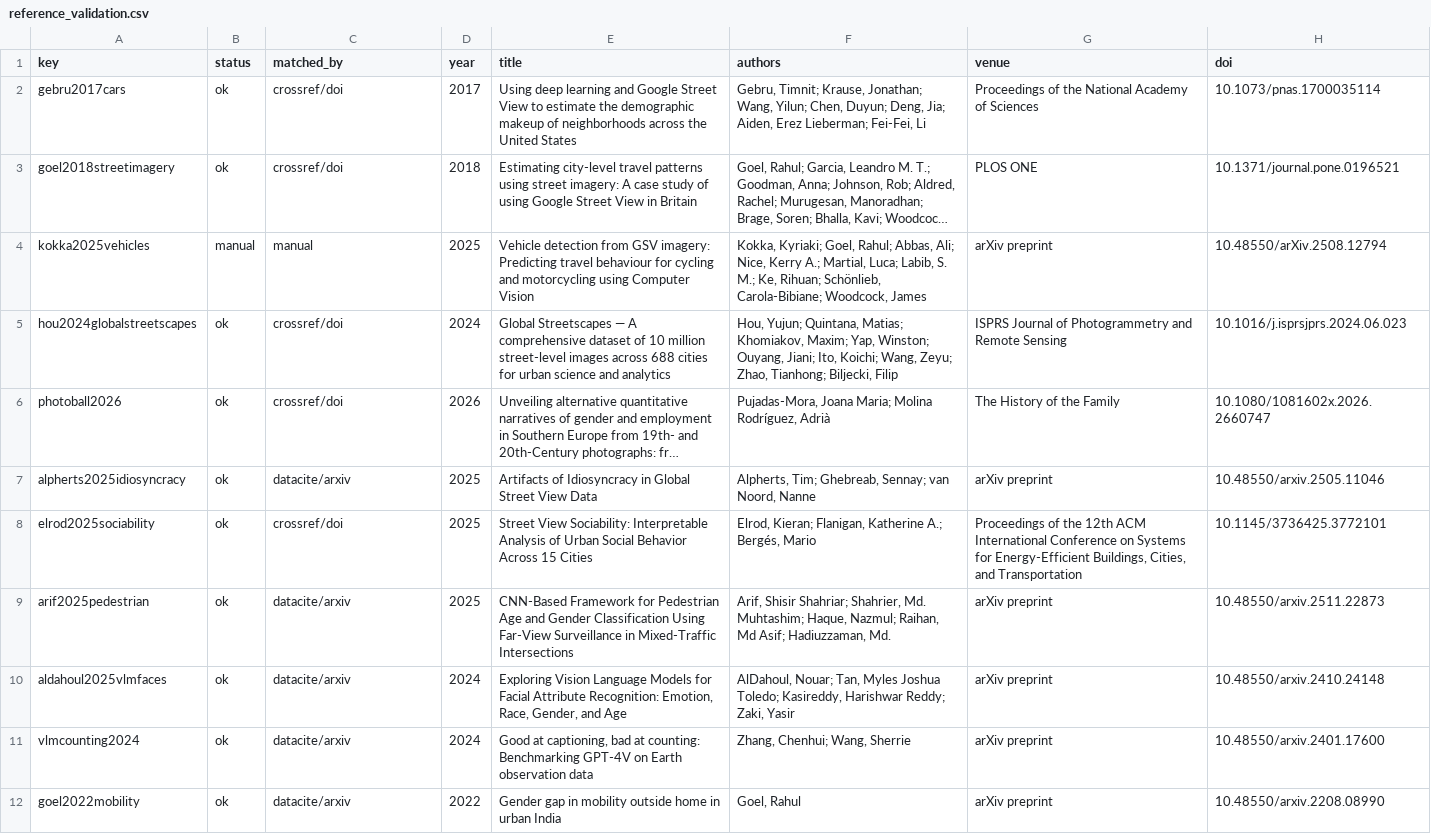
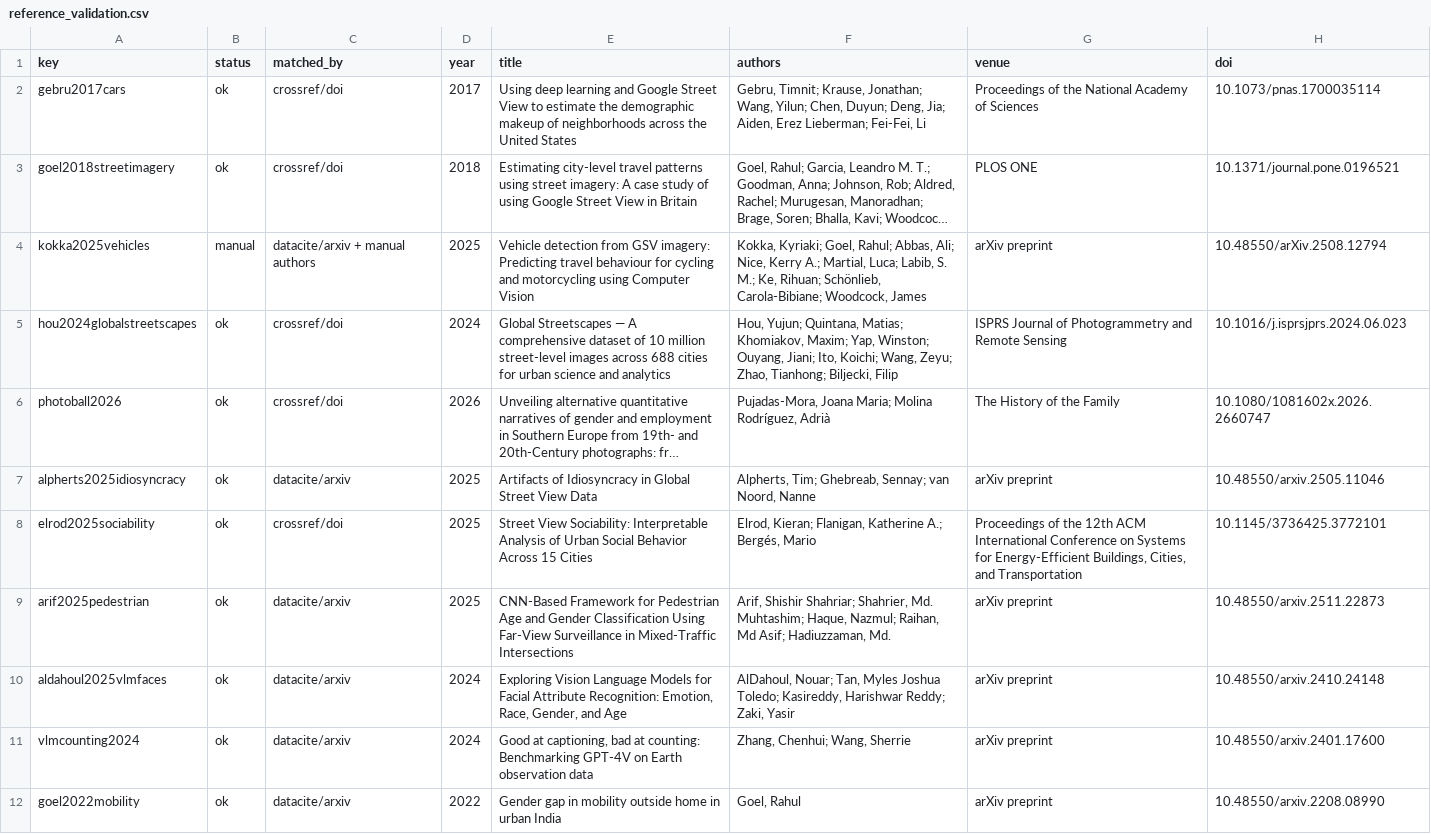
Before and after one commit to geosensing/missing_women_crowdsourced_photos_multicountry, a CSV file: docs/reference_validation.csv, drawn as a sheet; only a part is shown; long unchanged cells end in …; the diff covers the shown part only; the diff names each change by its address in the sheet, - before the commit and + after, or states it on an @@ line.

```diff
--- a/docs/reference_validation.csv
+++ b/docs/reference_validation.csv
-C4 (matched_by): manual
+C4 (matched_by): datacite/arxiv + manual authors
-F9 (authors): Arif, Shisir Shahriar; Shahrier,…
+F9 (authors): Arif, Shishir Shahriar; Shahrier,…
```
Also changed, not shown: 15 added rows and 1 edited cell elsewhere in this file, 44 other files.
